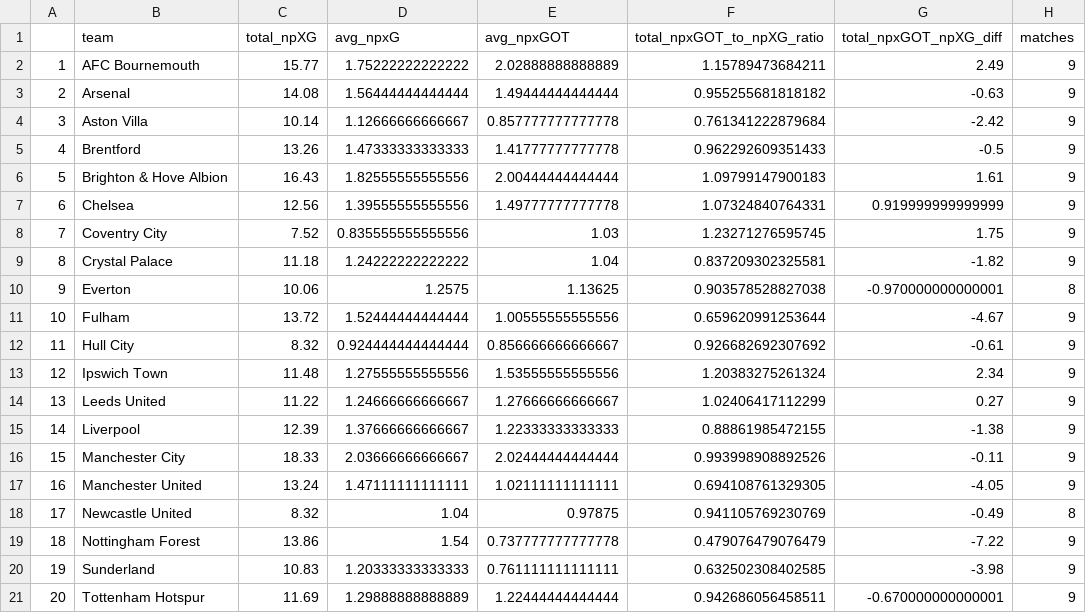
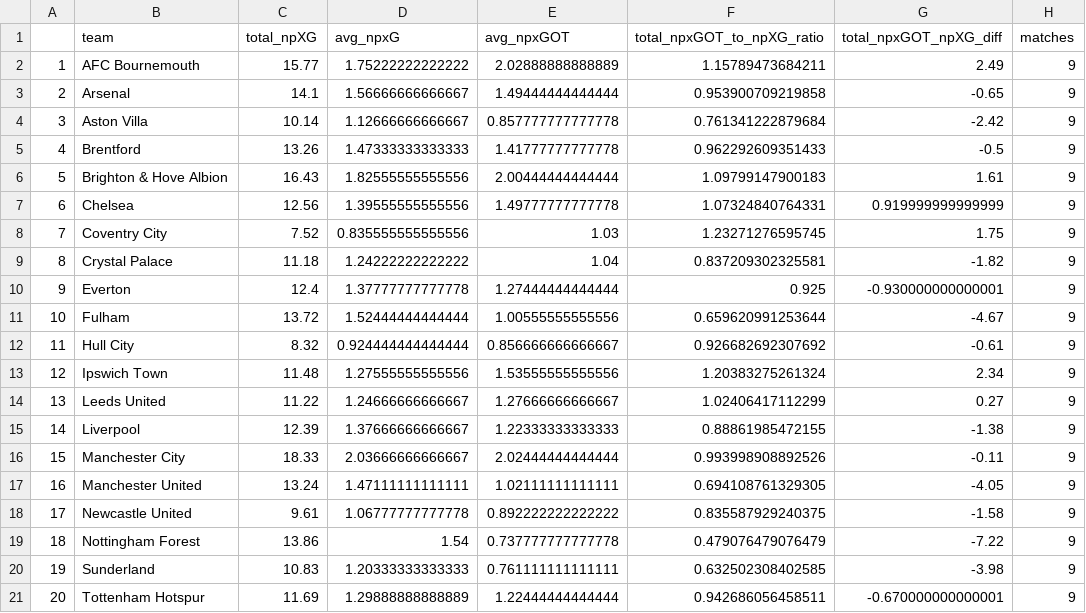
Before and after one commit to hhan31415/npxG_plot, a CSV file: pl_xgot_table.csv, drawn as a sheet.

```diff
--- a/pl_xgot_table.csv
+++ b/pl_xgot_table.csv
@@ -2,3 +2,3 @@
 "1","AFC Bournemouth",15.77,1.75222222222222,2.02888888888889,1.15789473684211,2.49,9
-"2","Arsenal",14.08,1.56444444444444,1.49444444444444,0.955255681818182,-0.63,9
+"2","Arsenal",14.1,1.56666666666667,1.49444444444444,0.953900709219858,-0.65,9
 "3","Aston Villa",10.14,1.12666666666667,0.857777777777778,0.761341222879684,-2.42,9
@@ -9,3 +9,3 @@
 "8","Crystal Palace",11.18,1.24222222222222,1.04,0.837209302325581,-1.82,9
-"9","Everton",10.06,1.2575,1.13625,0.903578528827038,-0.970000000000001,8
+"9","Everton",12.4,1.37777777777778,1.27444444444444,0.925,-0.930000000000001,9
 "10","Fulham",13.72,1.52444444444444,1.00555555555556,0.659620991253644,-4.67,9
@@ -17,3 +17,3 @@
 "16","Manchester United",13.24,1.47111111111111,1.02111111111111,0.694108761329305,-4.05,9
-"17","Newcastle United",8.32,1.04,0.97875,0.941105769230769,-0.49,8
+"17","Newcastle United",9.61,1.06777777777778,0.892222222222222,0.835587929240375,-1.58,9
 "18","Nottingham Forest",13.86,1.54,0.737777777777778,0.479076479076479,-7.22,9
```
Also changed, not shown: data/premier_league_season_2026-2027_stats.csv, 6 other files.
